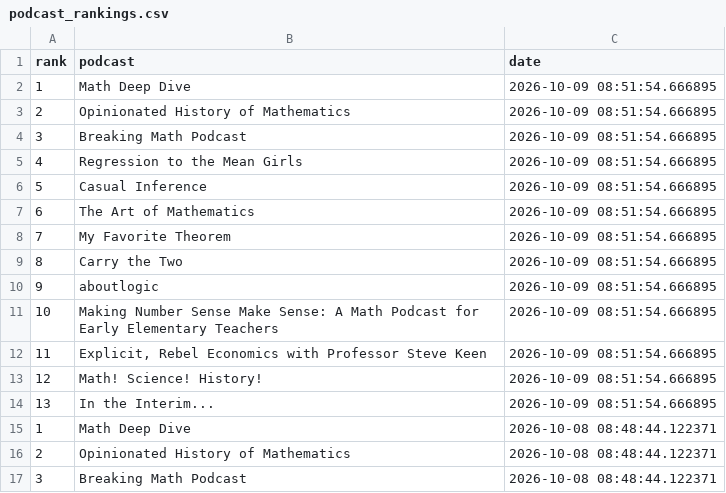
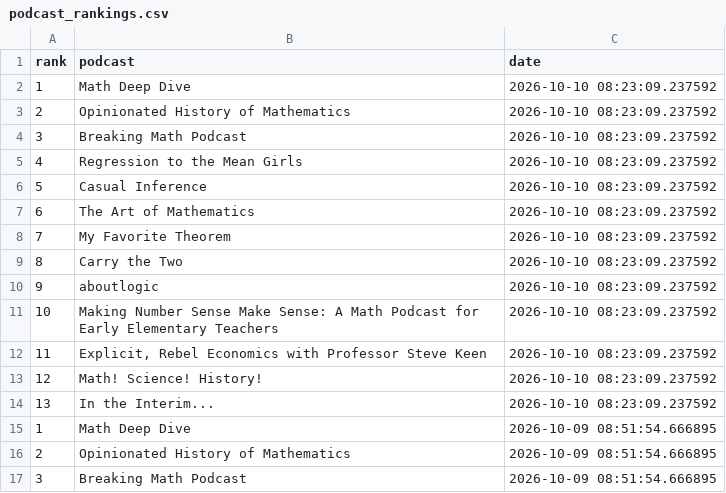
Before and after one commit to LucyMcGowan/math-podcast-rankings, a CSV file: podcast_rankings.csv, drawn as a sheet; only a part is shown; the shorter side is filled out with more unchanged rows.

```diff
--- a/podcast_rankings.csv
+++ b/podcast_rankings.csv
@@ -1,2 +1,15 @@
 "rank","podcast","date"
+1,"Math Deep Dive",2026-10-10 08:23:09.237592
+2,"Opinionated History of Mathematics",2026-10-10 08:23:09.237592
+3,"Breaking Math Podcast",2026-10-10 08:23:09.237592
+4,"Regression to the Mean Girls",2026-10-10 08:23:09.237592
+5,"Casual Inference",2026-10-10 08:23:09.237592
+6,"The Art of Mathematics",2026-10-10 08:23:09.237592
+7,"My Favorite Theorem",2026-10-10 08:23:09.237592
+8,"Carry the Two",2026-10-10 08:23:09.237592
+9,"aboutlogic",2026-10-10 08:23:09.237592
+10,"Making Number Sense Make Sense: A Math Podcast for Early Elementary Teachers",2026-10-10 08:23:09.237592
+11,"Explicit, Rebel Economics with Professor Steve Keen",2026-10-10 08:23:09.237592
+12,"Math! Science! History!",2026-10-10 08:23:09.237592
+13,"In the Interim...",2026-10-10 08:23:09.237592
 1,"Math Deep Dive",2026-10-09 08:51:54.666895
```
Also changed, not shown: 1 other file.
